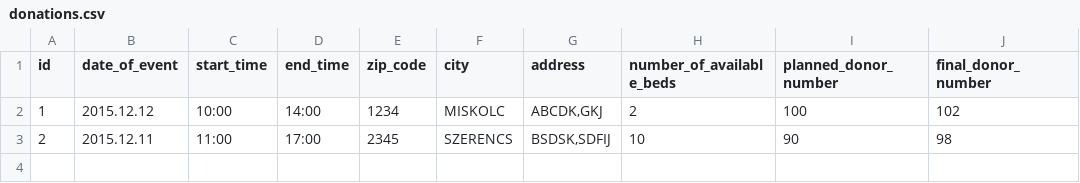
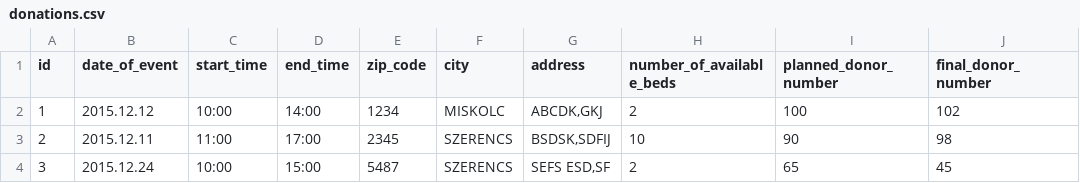
Before and after one commit to AndrasKesik/Python_BloodDonorRegistration, a CSV file: Data/donations.csv, drawn as a sheet.

```diff
--- a/Data/donations.csv
+++ b/Data/donations.csv
@@ -3 +3,2 @@ id,date_of_event,start_time,end_time,zip_code,city,address,number_of_available_b
 2,2015.12.11,11:00,17:00,2345,SZERENCS,"BSDSK,SDFIJ",10,90,98
+3,2015.12.24,10:00,15:00,5487,SZERENCS,"SEFS ESD,SF ",2,65,45
```
Also changed, not shown: Data/donors.csv, 3 other files.
